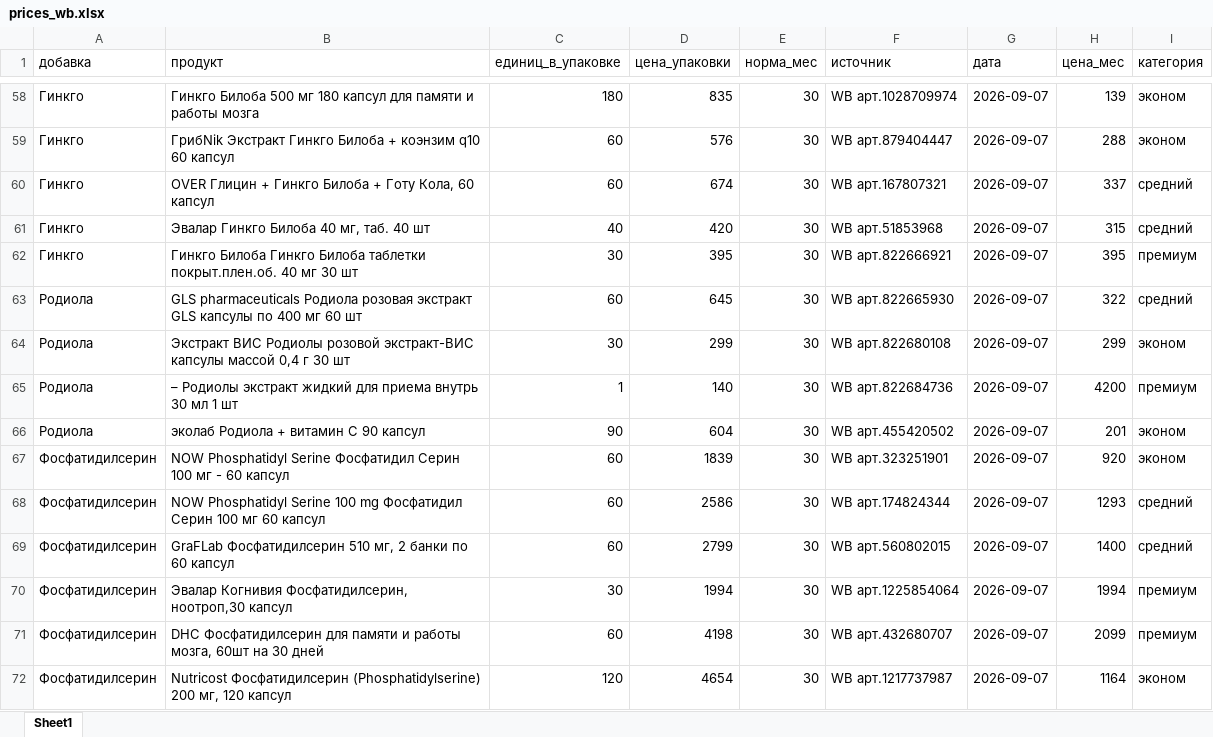
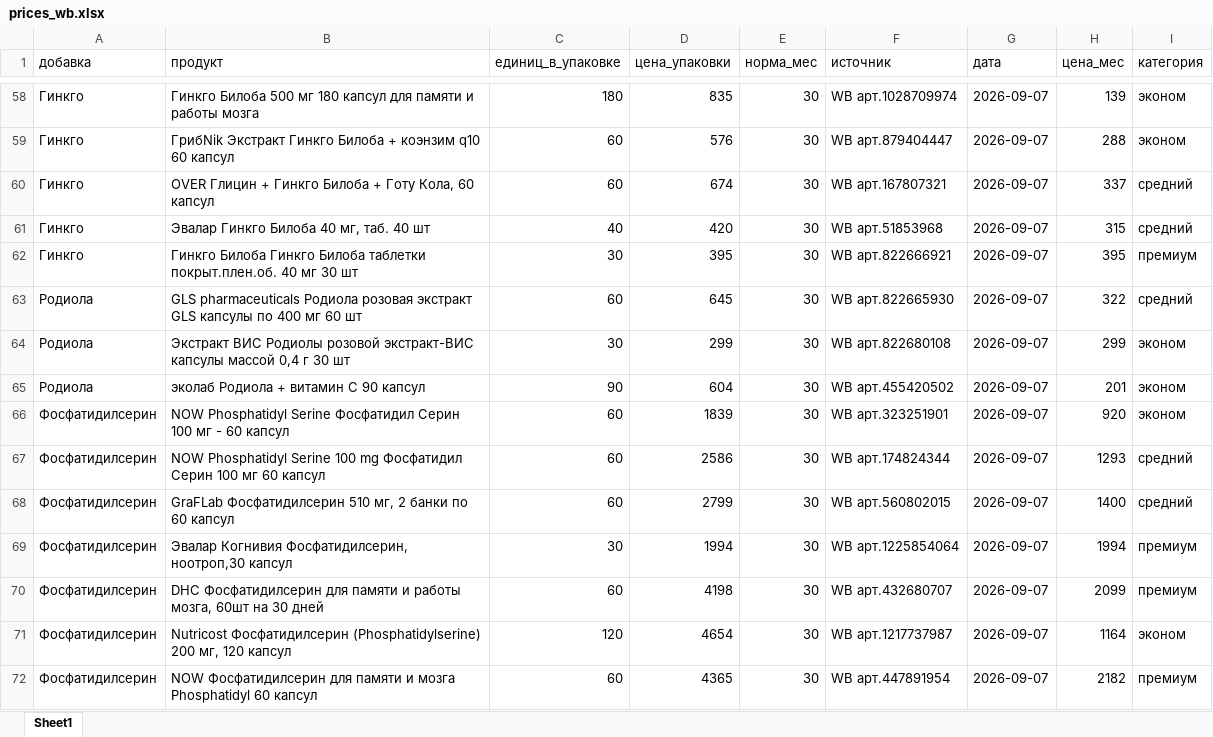
Before and after one commit to DeadSno/brain-25-evidence, an Excel workbook: data/raw/prices_wb.xlsx, sheet Sheet1, drawn as a sheet; only a part is shown, gaps mark what is left out; the shorter side is filled out with more unchanged rows; values as stored, in another font and other column widths than the file's, no borders; the diff names each change by its address in the sheet, - before the commit and + after, or states it on an @@ line.

Commit message:
viz: final chart set (waterfall, heatmap, bubble) - clean data

```diff
--- a/data/raw/prices_wb.xlsx (sheet Sheet1)
+++ b/data/raw/prices_wb.xlsx (sheet Sheet1)
-row 65: Родиола | – Родиолы экстракт жидкий для приема внутрь 30 мл 1 шт | 1 | 140 | 30 | WB арт.822684736 | 2026-09-07 | 4200 | премиум
```
Also changed, not shown: 1 other file.
